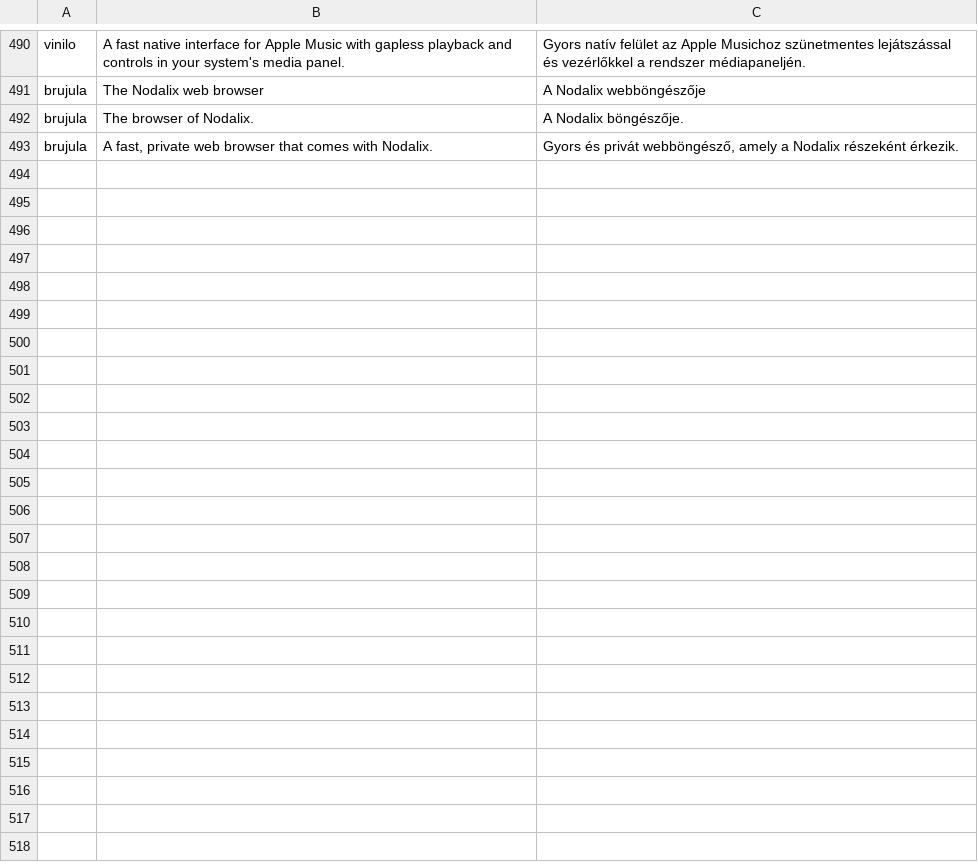
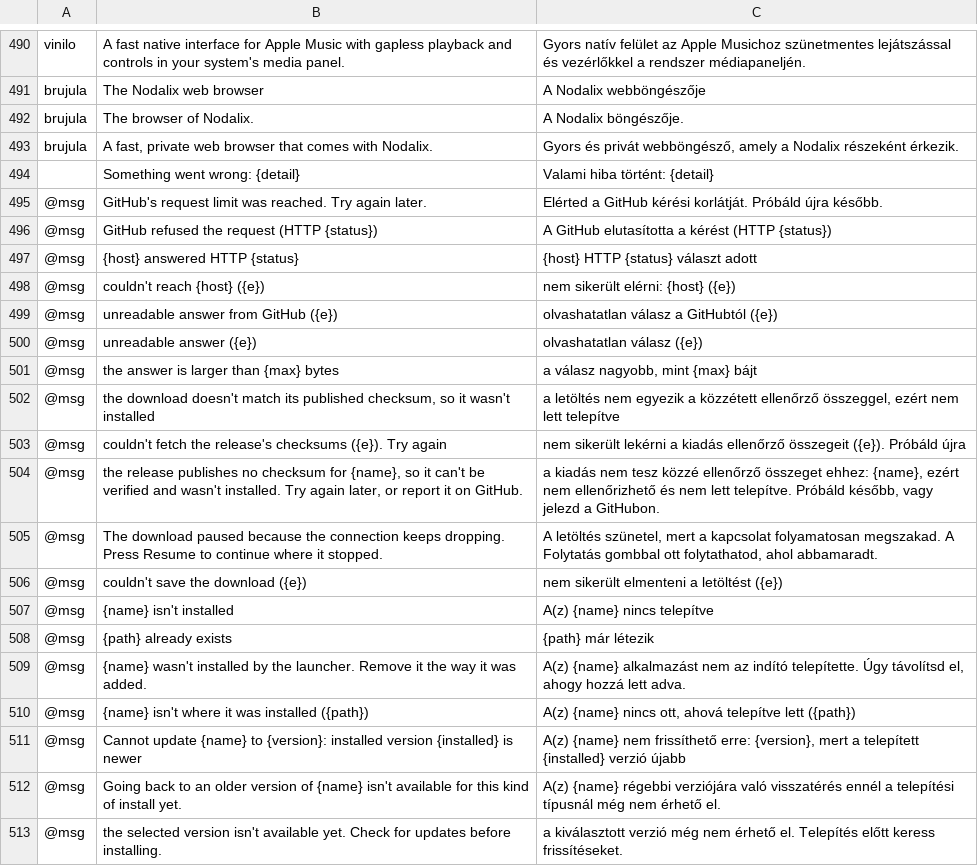
Before and after one commit to getnodalia/nodalia-launcher, a TSV file: crates/ui-egui/src/i18n/hu.tsv, drawn as a sheet; only a part is shown, gaps mark what is left out; the diff covers the shown part only; the diff names each change by its address in the sheet, - before the commit and + after, or states it on an @@ line.

```diff
--- a/crates/ui-egui/src/i18n/hu.tsv
+++ b/crates/ui-egui/src/i18n/hu.tsv
+row 494:  | Something went wrong: {detail} | Valami hiba történt: {detail}
+row 495: @msg | GitHub's request limit was reached. Try again later. | Elérted a GitHub kérési korlátját. Próbáld újra később.
+row 496: @msg | GitHub refused the request (HTTP {status}) | A GitHub elutasította a kérést (HTTP {status})
+row 497: @msg | {host} answered HTTP {status} | {host} HTTP {status} választ adott
+row 498: @msg | couldn't reach {host} ({e}) | nem sikerült elérni: {host} ({e})
+row 499: @msg | unreadable answer from GitHub ({e}) | olvashatatlan válasz a GitHubtól ({e})
+row 500: @msg | unreadable answer ({e}) | olvashatatlan válasz ({e})
+row 501: @msg | the answer is larger than {max} bytes | a válasz nagyobb, mint {max} bájt
+row 502: @msg | the download doesn't match its published checksum, so it wasn't installed | a letöltés nem egyezik a közzétett ellenőrző összeggel, ezért nem lett telepítve
+row 503: @msg | couldn't fetch the release's checksums ({e}). Try again | nem sikerült lekérni a kiadás ellenőrző összegeit ({e}). Próbáld újra
+row 504: @msg | the release publishes no checksum for {name}, so it can't be verified and wasn't installed. Try again later, or report it on GitHub. | a kiadás nem tesz közzé ellenőrző összeget ehhez: {name}, ezért nem ellenőrizhető és nem lett telepítve. Próbáld később, vagy jelezd a GitHubon.
+row 505: @msg | The download paused because the connection keeps dropping. Press Resume to continue where it stopped. | A letöltés szünetel, mert a kapcsolat folyamatosan megszakad. A Folytatás gombbal ott folytathatod, ahol abbamaradt.
+row 506: @msg | couldn't save the download ({e}) | nem sikerült elmenteni a letöltést ({e})
+row 507: @msg | {name} isn't installed | A(z) {name} nincs telepítve
+row 508: @msg | {path} already exists | {path} már létezik
+row 509: @msg | {name} wasn't installed by the launcher. Remove it the way it was added. | A(z) {name} alkalmazást nem az indító telepítette. Úgy távolítsd el, ahogy hozzá lett adva.
+row 510: @msg | {name} isn't where it was installed ({path}) | A(z) {name} nincs ott, ahová telepítve lett ({path})
+row 511: @msg | Cannot update {name} to {version}: installed version {installed} is newer | A(z) {name} nem frissíthető erre: {version}, mert a telepített {installed} verzió újabb
+row 512: @msg | Going back to an older version of {name} isn't available for this kind of install yet. | A(z) {name} régebbi verziójára való visszatérés ennél a telepítési típusnál még nem érhető el.
+row 513: @msg | the selected version isn't available yet. Check for updates before installing. | a kiválasztott verzió még nem érhető el. Telepítés előtt keress frissítéseket.
```
Also changed, not shown: 30 added rows elsewhere in this file, crates/ui-egui/src/i18n/cs.tsv, crates/ui-egui/src/i18n/es.tsv, 15 other files.
